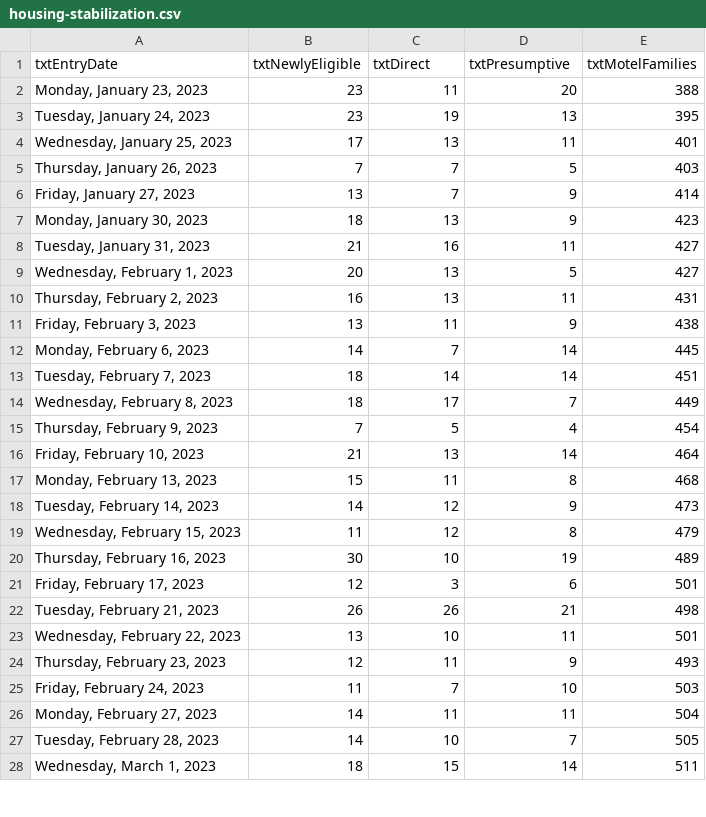
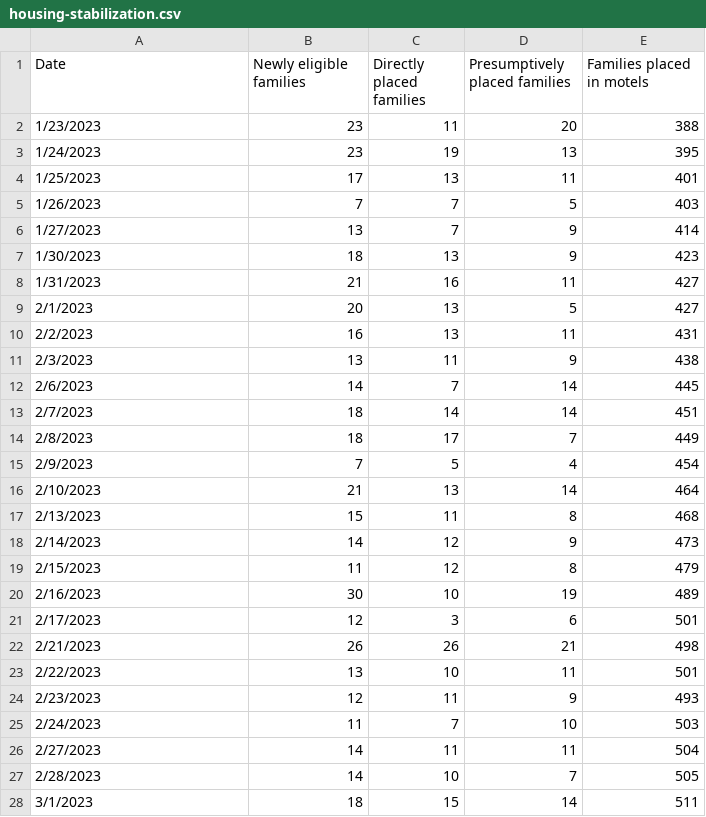
Before and after one commit to BostonGlobe/nr-scraper-housing-stabiliation-data, a CSV file: data/housing-stabilization.csv, drawn as a sheet; only a part is shown; the diff covers the shown part only.

Commit message:
Rename columns and format dates for Flourish ingestion (#1)
* rename columns and parse dates

* docs

```diff
--- a/data/housing-stabilization.csv
+++ b/data/housing-stabilization.csv
@@ -1,28 +1,28 @@
-txtEntryDate,txtNewlyEligible,txtDirect,txtPresumptive,txtMotelFamilies
-"Monday, January 23, 2023",23,11,20,388
-"Tuesday, January 24, 2023",23,19,13,395
-"Wednesday, January 25, 2023",17,13,11,401
-"Thursday, January 26, 2023",7,7,5,403
-"Friday, January 27, 2023",13,7,9,414
-"Monday, January 30, 2023",18,13,9,423
-"Tuesday, January 31, 2023",21,16,11,427
-"Wednesday, February 1, 2023",20,13,5,427
-"Thursday, February 2, 2023",16,13,11,431
-"Friday, February 3, 2023",13,11,9,438
-"Monday, February 6, 2023",14,7,14,445
-"Tuesday, February 7, 2023",18,14,14,451
-"Wednesday, February 8, 2023",18,17,7,449
-"Thursday, February 9, 2023",7,5,4,454
-"Friday, February 10, 2023",21,13,14,464
-"Monday, February 13, 2023",15,11,8,468
-"Tuesday, February 14, 2023",14,12,9,473
-"Wednesday, February 15, 2023",11,12,8,479
-"Thursday, February 16, 2023",30,10,19,489
-"Friday, February 17, 2023",12,3,6,501
-"Tuesday, February 21, 2023",26,26,21,498
-"Wednesday, February 22, 2023",13,10,11,501
-"Thursday, February 23, 2023",12,11,9,493
-"Friday, February 24, 2023",11,7,10,503
-"Monday, February 27, 2023",14,11,11,504
-"Tuesday, February 28, 2023",14,10,7,505
-"Wednesday, March 1, 2023",18,15,14,511
+Date,Newly eligible families,Directly placed families,Presumptively placed families,Families placed in motels
+1/23/2023,23,11,20,388
+1/24/2023,23,19,13,395
+1/25/2023,17,13,11,401
+1/26/2023,7,7,5,403
+1/27/2023,13,7,9,414
+1/30/2023,18,13,9,423
+1/31/2023,21,16,11,427
+2/1/2023,20,13,5,427
+2/2/2023,16,13,11,431
+2/3/2023,13,11,9,438
+2/6/2023,14,7,14,445
+2/7/2023,18,14,14,451
+2/8/2023,18,17,7,449
+2/9/2023,7,5,4,454
+2/10/2023,21,13,14,464
+2/13/2023,15,11,8,468
+2/14/2023,14,12,9,473
+2/15/2023,11,12,8,479
+2/16/2023,30,10,19,489
+2/17/2023,12,3,6,501
+2/21/2023,26,26,21,498
+2/22/2023,13,10,11,501
+2/23/2023,12,11,9,493
+2/24/2023,11,7,10,503
+2/27/2023,14,11,11,504
+2/28/2023,14,10,7,505
+3/1/2023,18,15,14,511
```
Also changed, not shown: 107 edited cells elsewhere in this file, 1 other file.
